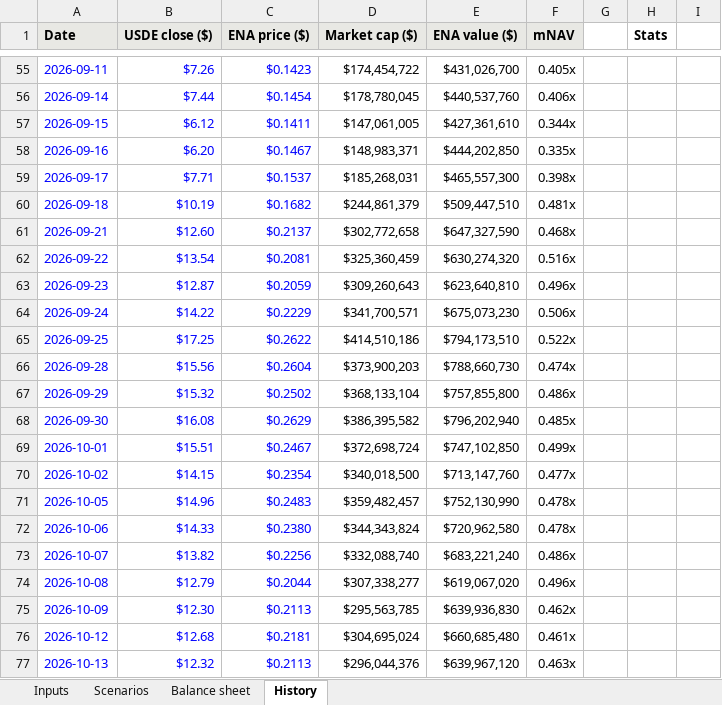
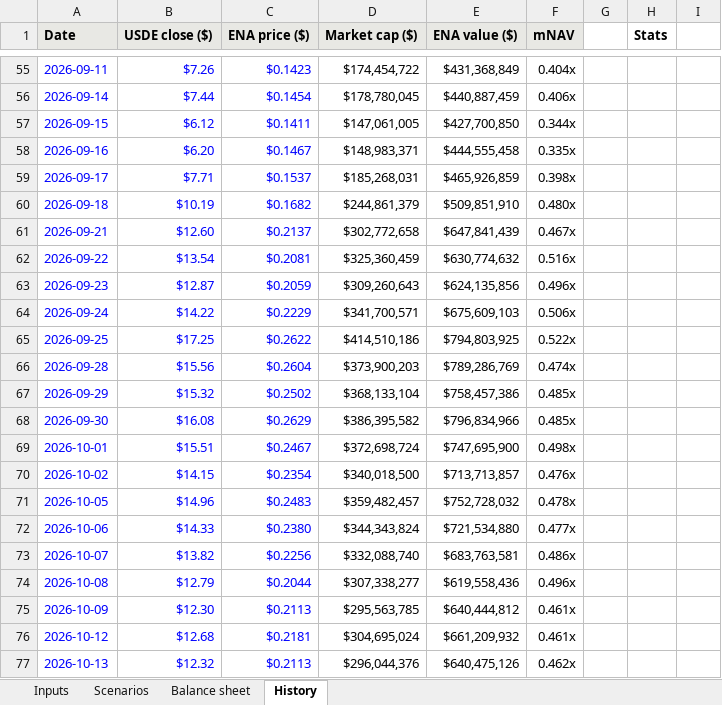
Before and after one commit to IvanKyrian/repo-5ae6, an Excel workbook: analyses/usde-mnav/usde_mnav_model.xlsx, sheet History, drawn as a sheet; only a part is shown, gaps mark what is left out; values as stored, in another font and other column widths than the file's, no borders; charts and pictures not drawn; the diff covers the shown part only; the diff names each change by its address in the sheet, - before the commit and + after, or states it on an @@ line.

```diff
--- a/analyses/usde-mnav/usde_mnav_model.xlsx (sheet History)
+++ b/analyses/usde-mnav/usde_mnav_model.xlsx (sheet History)
-E55 (ENA value ($)): $431,026,700
+E55 (ENA value ($)): $431,368,849
-F55 (mNAV): 0.405x
+F55 (mNAV): 0.404x
-E56 (ENA value ($)): $440,537,760
+E56 (ENA value ($)): $440,887,459
-E57 (ENA value ($)): $427,361,610
+E57 (ENA value ($)): $427,700,850
-E58 (ENA value ($)): $444,202,850
+E58 (ENA value ($)): $444,555,458
-E59 (ENA value ($)): $465,557,300
+E59 (ENA value ($)): $465,926,859
-E60 (ENA value ($)): $509,447,510
+E60 (ENA value ($)): $509,851,910
-F60 (mNAV): 0.481x
+F60 (mNAV): 0.480x
-E61 (ENA value ($)): $647,327,590
+E61 (ENA value ($)): $647,841,439
-F61 (mNAV): 0.468x
+F61 (mNAV): 0.467x
-E62 (ENA value ($)): $630,274,320
+E62 (ENA value ($)): $630,774,632
-E63 (ENA value ($)): $623,640,810
+E63 (ENA value ($)): $624,135,856
-E64 (ENA value ($)): $675,073,230
+E64 (ENA value ($)): $675,609,103
-E65 (ENA value ($)): $794,173,510
+E65 (ENA value ($)): $794,803,925
-E66 (ENA value ($)): $788,660,730
+E66 (ENA value ($)): $789,286,769
-E67 (ENA value ($)): $757,855,800
+E67 (ENA value ($)): $758,457,386
-F67 (mNAV): 0.486x
+F67 (mNAV): 0.485x
-E68 (ENA value ($)): $796,202,940
+E68 (ENA value ($)): $796,834,966
-E69 (ENA value ($)): $747,102,850
+E69 (ENA value ($)): $747,695,900
-F69 (mNAV): 0.499x
+F69 (mNAV): 0.498x
-E70 (ENA value ($)): $713,147,760
+E70 (ENA value ($)): $713,713,857
-F70 (mNAV): 0.477x
+F70 (mNAV): 0.476x
-E71 (ENA value ($)): $752,130,990
+E71 (ENA value ($)): $752,728,032
-E72 (ENA value ($)): $720,962,580
+E72 (ENA value ($)): $721,534,880
-F72 (mNAV): 0.478x
+F72 (mNAV): 0.477x
-E73 (ENA value ($)): $683,221,240
+E73 (ENA value ($)): $683,763,581
-E74 (ENA value ($)): $619,067,020
+E74 (ENA value ($)): $619,558,436
-E75 (ENA value ($)): $639,936,830
+E75 (ENA value ($)): $640,444,812
-F75 (mNAV): 0.462x
+F75 (mNAV): 0.461x
-E76 (ENA value ($)): $660,685,480
+E76 (ENA value ($)): $661,209,932
-E77 (ENA value ($)): $639,967,120
+E77 (ENA value ($)): $640,475,126
-F77 (mNAV): 0.463x
+F77 (mNAV): 0.462x
```
Also changed, not shown: 97 edited cells elsewhere in this sheet, sheet Scenarios, sheet Inputs, sheet Balance sheet, 9 other files.
